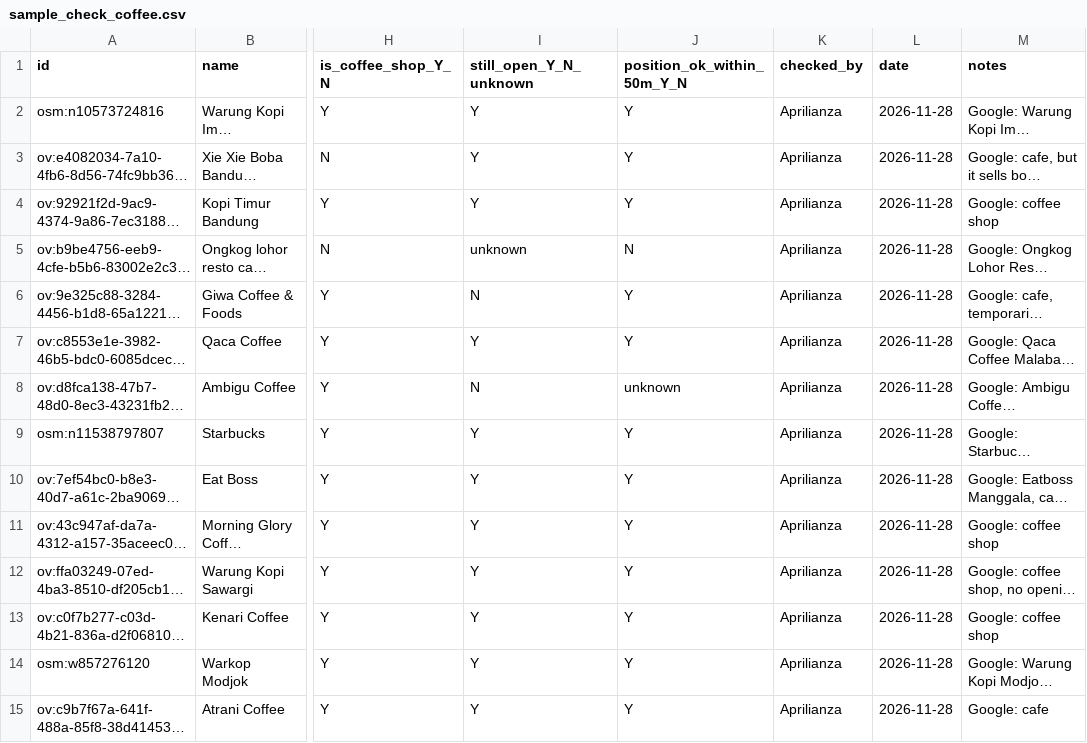
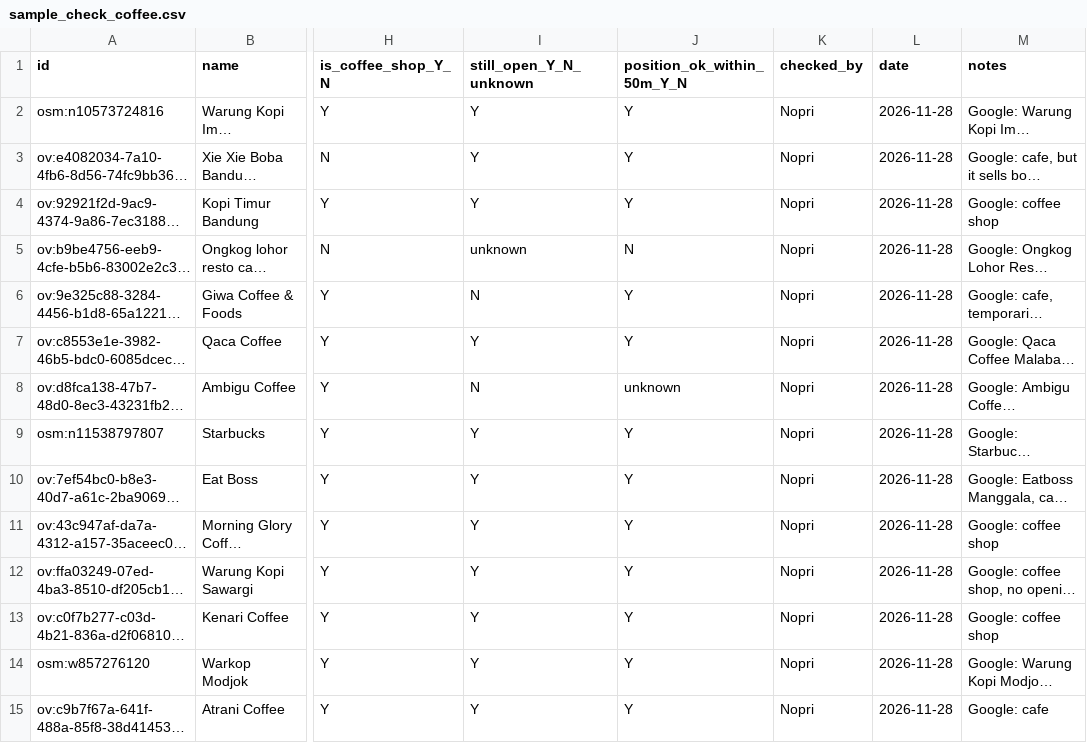
Before and after one commit to aprilianza/Ascend, a CSV file: docs/sample_check_coffee.csv, drawn as a sheet; only a part is shown, gaps mark what is left out; long unchanged cells end in …; the diff covers the shown part only; the diff names each change by its address in the sheet, - before the commit and + after, or states it on an @@ line.

Commit message:
fix: record Nopri as the category sample checker

```diff
--- a/docs/sample_check_coffee.csv
+++ b/docs/sample_check_coffee.csv
-K2:K15 (checked_by): Aprilianza
+K2:K15 (checked_by): Nopri
```
Also changed, not shown: 16 edited cells elsewhere in this file, 1 other file.
